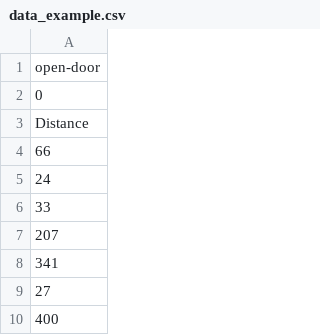
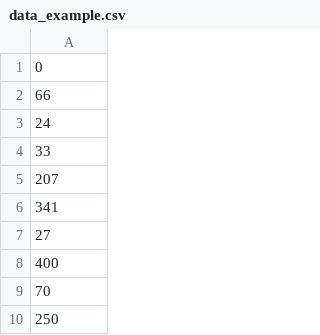
Before and after one commit to Iliaromanov/Door-Detection, a CSV file: data_example.csv, drawn as a sheet; only a part is shown; the shorter side is filled out with more unchanged rows.

Commit message:
changed csv header to just zero

```diff
--- a/data_example.csv
+++ b/data_example.csv
@@ -1,4 +1,2 @@
-open-door
 0
-Distance
 66
```
